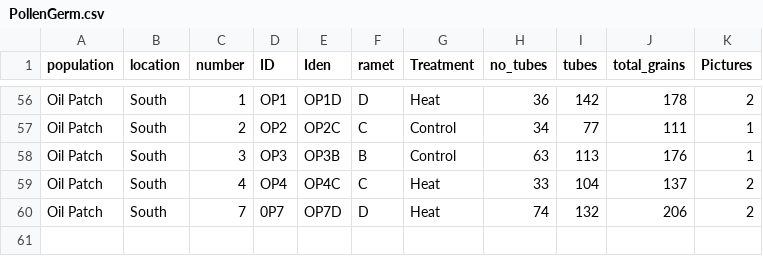
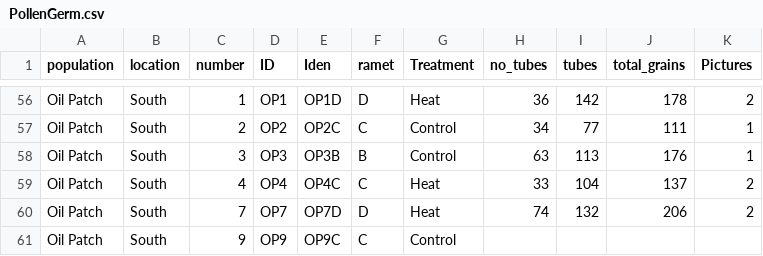
Before and after one commit to echandle2228/horsenettle_2022, a CSV file: data/PollenGerm.csv, drawn as a sheet; only a part is shown, gaps mark what is left out.

Commit message:
pollen germination

```diff
--- a/data/PollenGerm.csv
+++ b/data/PollenGerm.csv
@@ -59,2 +59,3 @@ Oil Patch,South,3,OP3,OP3B,B ,Control,63,113,176,1
 Oil Patch,South,4,OP4,OP4C,C,Heat,33,104,137,2
-Oil Patch,South,7,0P7,OP7D,D,Heat,74,132,206,2
+Oil Patch,South,7,OP7,OP7D,D,Heat,74,132,206,2
+Oil Patch,South,9,OP9,OP9C,C,Control,,,,
```
